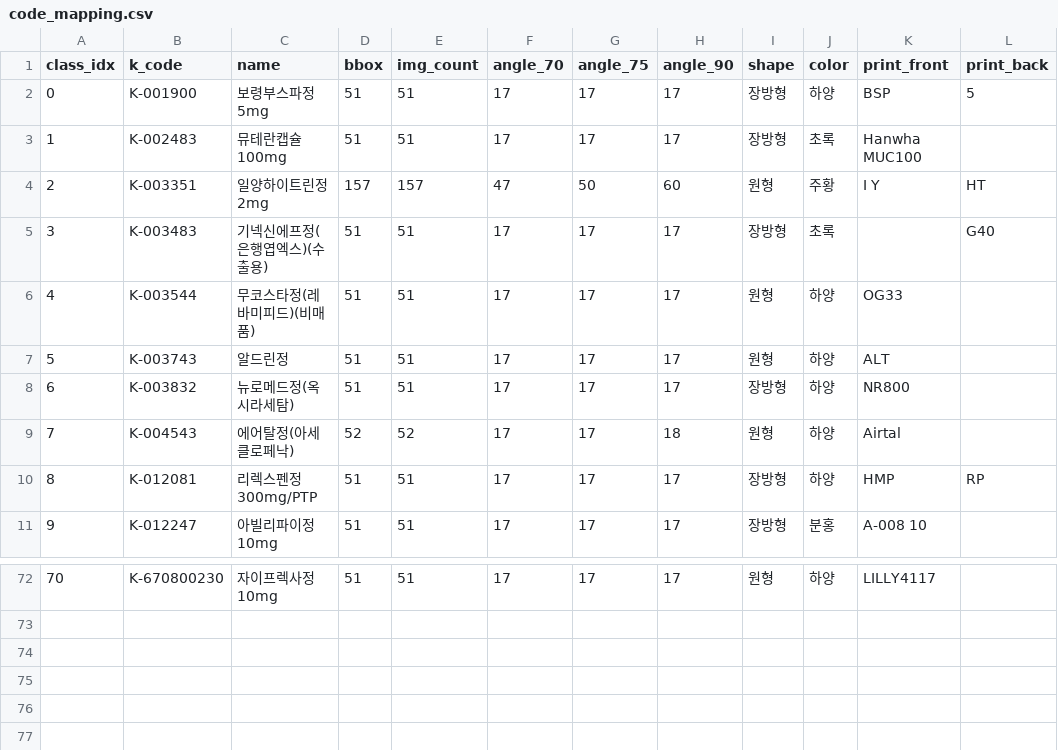
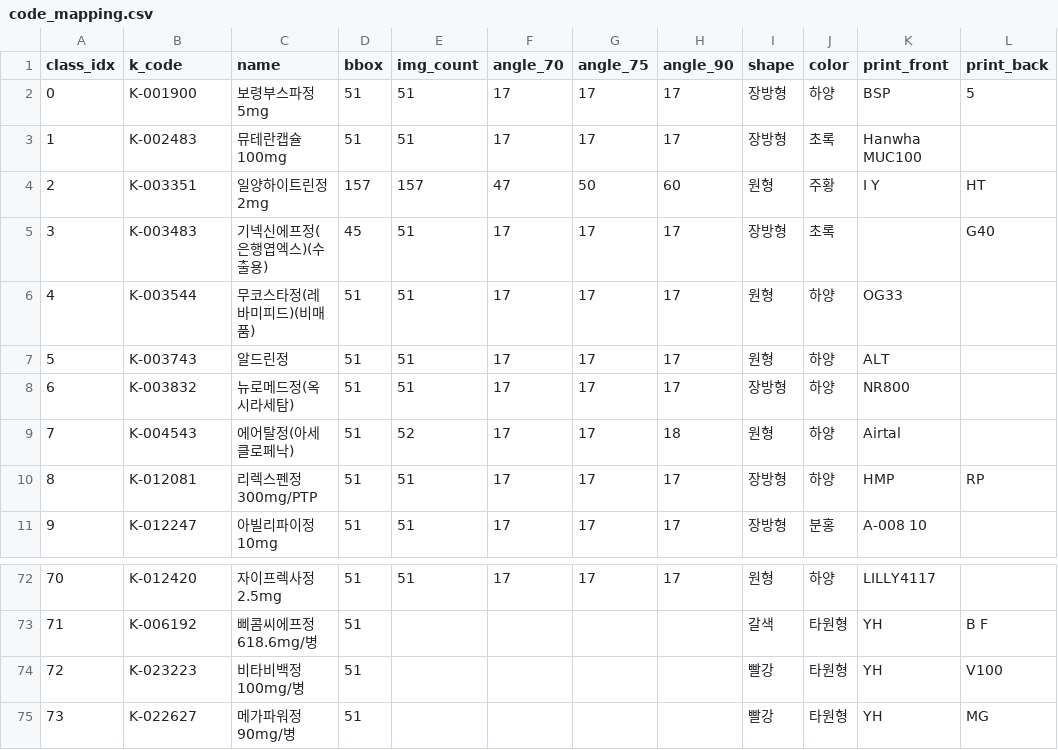
Before and after one commit to wjdtmdgh87-lgtm/codeit-, a CSV file: code_mapping.csv, drawn as a sheet; only a part is shown, gaps mark what is left out; the diff covers the shown part only.

```diff
--- a/code_mapping.csv
+++ b/code_mapping.csv
@@ -4,3 +4,3 @@
 2,K-003351,일양하이트린정 2mg,157,157,47,50,60,원형,주황,I Y,HT
-3,K-003483,기넥신에프정(은행엽엑스)(수출용),51,51,17,17,17,장방형,초록,,G40
+3,K-003483,기넥신에프정(은행엽엑스)(수출용),45,51,17,17,17,장방형,초록,,G40
 4,K-003544,무코스타정(레바미피드)(비매품),51,51,17,17,17,원형,하양,OG33,
@@ -8,3 +8,3 @@
 6,K-003832,뉴로메드정(옥시라세탐),51,51,17,17,17,장방형,하양,NR800,
-7,K-004543,에어탈정(아세클로페낙),52,52,17,17,18,원형,하양,Airtal,
+7,K-004543,에어탈정(아세클로페낙),51,52,17,17,18,원형,하양,Airtal,
 8,K-012081,리렉스펜정 300mg/PTP,51,51,17,17,17,장방형,하양,HMP,RP
@@ -72 +72,4 @@
-70,K-670800230,자이프렉사정10mg,51,51,17,17,17,원형,하양,LILLY4117,
+70,K-012420,자이프렉사정2.5mg,51,51,17,17,17,원형,하양,LILLY4117,
+71,K-006192,삐콤씨에프정 618.6mg/병,51,,,,,갈색,타원형,YH,B F
+72,K-023223,비타비백정 100mg/병,51,,,,,빨강,타원형,YH,V100
+73,K-022627,메가파워정 90mg/병,51,,,,,빨강,타원형,YH,MG
```
Also changed, not shown: 33 edited cells elsewhere in this file, 8 other files.
